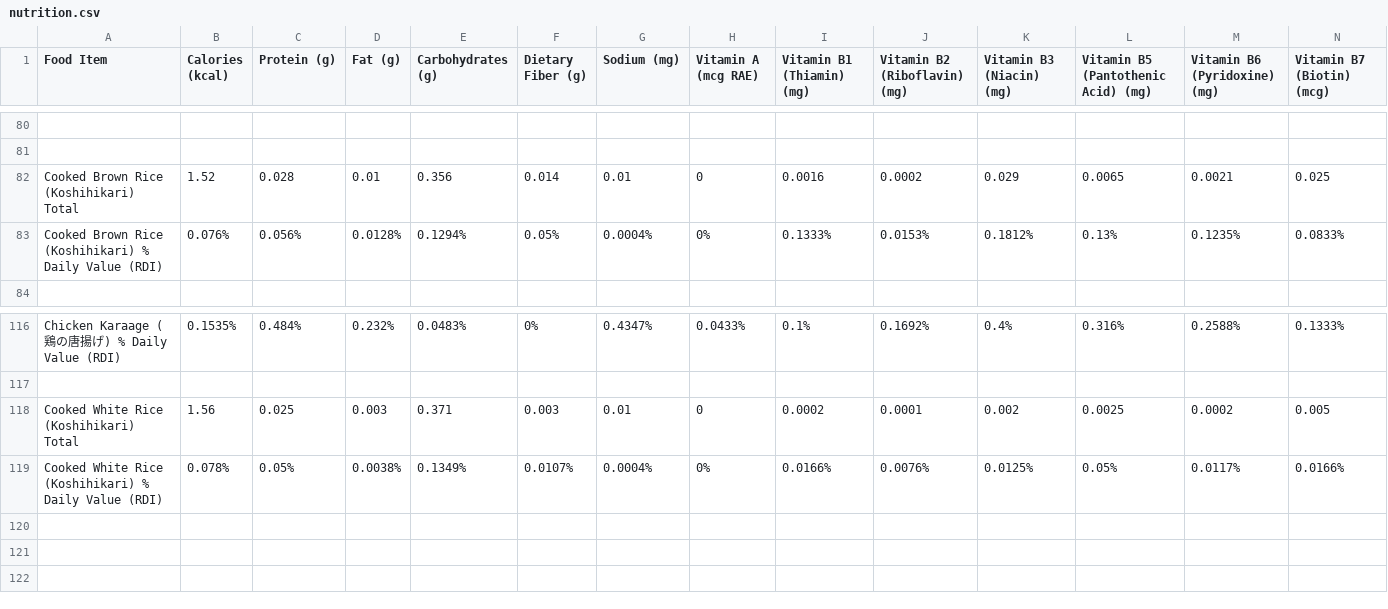
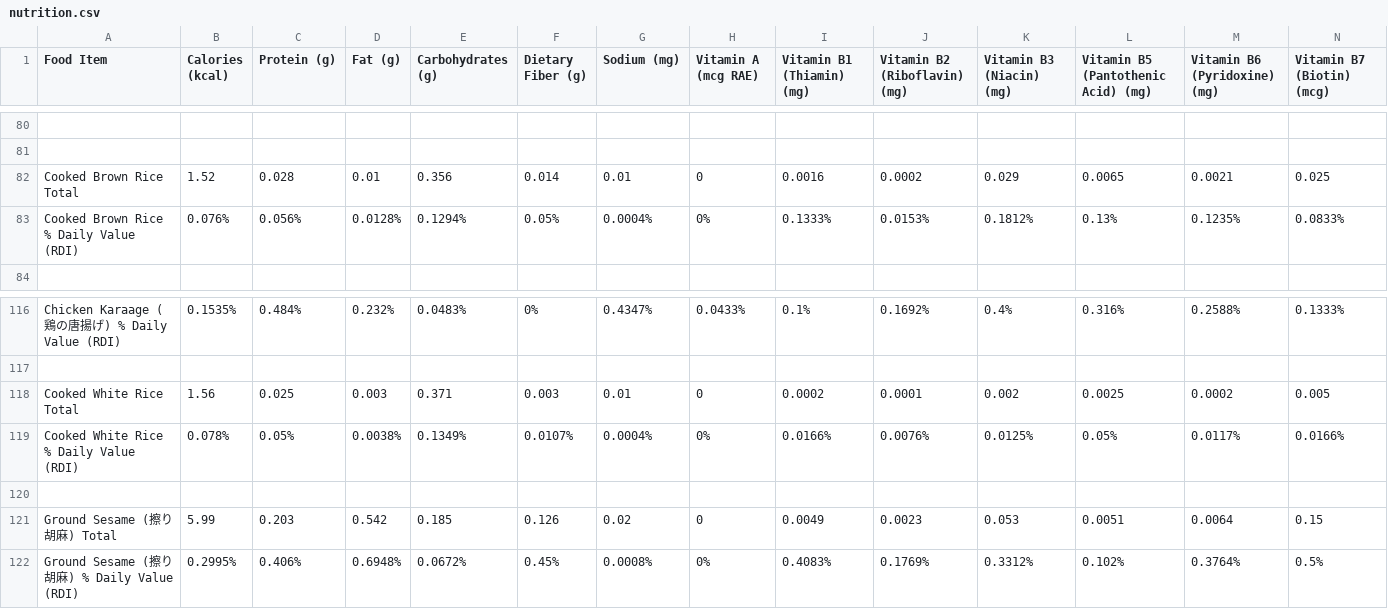
Before and after one commit to natoen/nutrition, a CSV file: nutrition.csv, drawn as a sheet; only a part is shown, gaps mark what is left out; rows hold the shown columns only; the diff names each change by its address in the sheet, - before the commit and + after, or states it on an @@ line.

Commit message:
Generalize rice and add Surigoma

```diff
--- a/nutrition.csv
+++ b/nutrition.csv
-A82 (Food Item): Cooked Brown Rice (Koshihikari) Total
+A82 (Food Item): Cooked Brown Rice Total
-A83 (Food Item): Cooked Brown Rice (Koshihikari) % Daily Value (RDI)
+A83 (Food Item): Cooked Brown Rice % Daily Value (RDI)
-A118 (Food Item): Cooked White Rice (Koshihikari) Total
+A118 (Food Item): Cooked White Rice Total
-A119 (Food Item): Cooked White Rice (Koshihikari) % Daily Value (RDI)
+A119 (Food Item): Cooked White Rice % Daily Value (RDI)
+row 120: (empty)
+row 121: Ground Sesame (擦り胡麻) Total | 5.99 | 0.203 | 0.542 | 0.185 | 0.126 | 0.02 | 0 | 0.0049 | 0.0023 | 0.053 | 0.0051 | 0.0064 | 0.15
+row 122: Ground Sesame (擦り胡麻) % Daily Value (RDI) | 0.2995% | 0.406% | 0.6948% | 0.0672% | 0.45% | 0.0008% | 0% | 0.4083% | 0.1769% | 0.3312% | 0.102% | 0.3764% | 0.5%
```
Also changed, not shown: visualizer/public/nutrition.csv, 2 other files.
